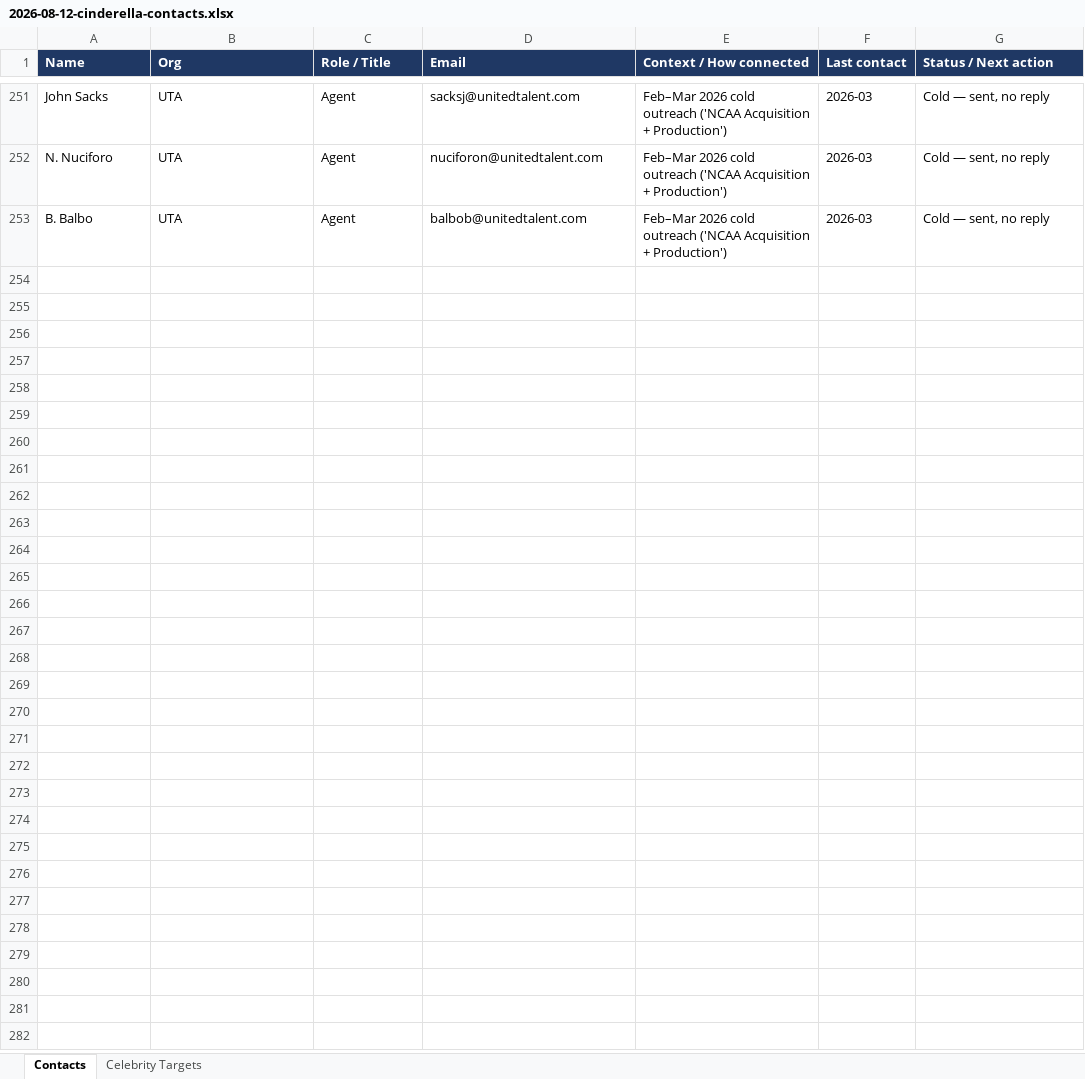
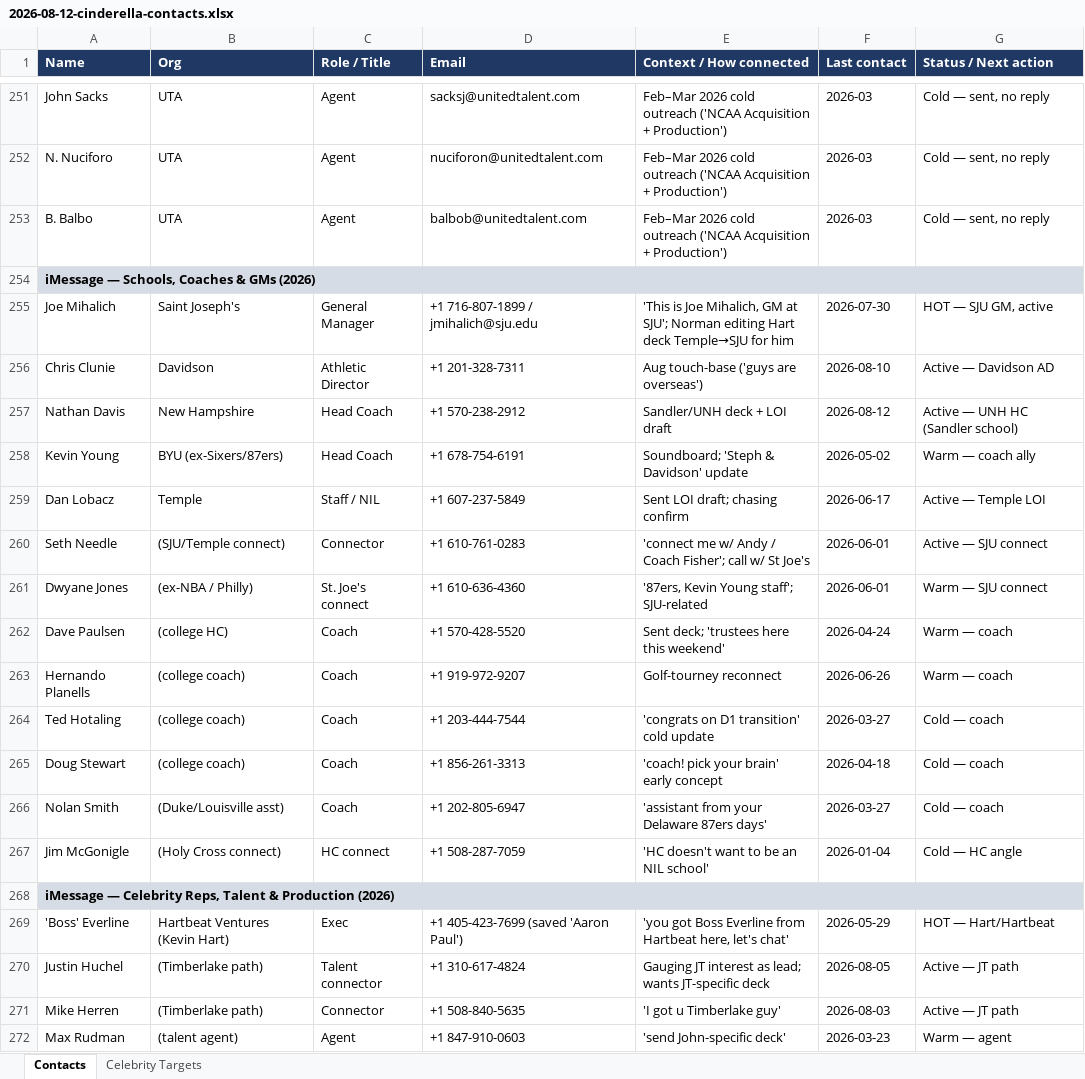
Before and after one commit to ndesilva12/brain-vault, an Excel workbook: cinderella/Outputs/2026-08-12-cinderella-contacts.xlsx, sheet Contacts, drawn as a sheet; only a part is shown, gaps mark what is left out; values as stored, in another font and other column widths than the file's, no borders; the diff covers the shown part only; the diff names each change by its address in the sheet, - before the commit and + after, or states it on an @@ line.

```diff
--- a/cinderella/Outputs/2026-08-12-cinderella-contacts.xlsx (sheet Contacts)
+++ b/cinderella/Outputs/2026-08-12-cinderella-contacts.xlsx (sheet Contacts)
+row 254: iMessage — Schools, Coaches & GMs (2026)
+row 255: Joe Mihalich | Saint Joseph's | General Manager | +1 716-807-1899 / jmihalich@sju.edu | 'This is Joe Mihalich, GM at SJU'; Norman editing Hart deck Temple→SJU for him | 2026-07-30 | HOT — SJU GM, active
+row 256: Chris Clunie | Davidson | Athletic Director | +1 201-328-7311 | Aug touch-base ('guys are overseas') | 2026-08-10 | Active — Davidson AD
+row 257: Nathan Davis | New Hampshire | Head Coach | +1 570-238-2912 | Sandler/UNH deck + LOI draft | 2026-08-12 | Active — UNH HC (Sandler school)
+row 258: Kevin Young | BYU (ex-Sixers/87ers) | Head Coach | +1 678-754-6191 | Soundboard; 'Steph & Davidson' update | 2026-05-02 | Warm — coach ally
+row 259: Dan Lobacz | Temple | Staff / NIL | +1 607-237-5849 | Sent LOI draft; chasing confirm | 2026-06-17 | Active — Temple LOI
+row 260: Seth Needle | (SJU/Temple connect) | Connector | +1 610-761-0283 | 'connect me w/ Andy / Coach Fisher'; call w/ St Joe's | 2026-06-01 | Active — SJU connect
+row 261: Dwyane Jones | (ex-NBA / Philly) | St. Joe's connect | +1 610-636-4360 | '87ers, Kevin Young staff'; SJU-related | 2026-06-01 | Warm — SJU connect
+row 262: Dave Paulsen | (college HC) | Coach | +1 570-428-5520 | Sent deck; 'trustees here this weekend' | 2026-04-24 | Warm — coach
+row 263: Hernando Planells | (college coach) | Coach | +1 919-972-9207 | Golf-tourney reconnect | 2026-06-26 | Warm — coach
+row 264: Ted Hotaling | (college coach) | Coach | +1 203-444-7544 | 'congrats on D1 transition' cold update | 2026-03-27 | Cold — coach
+row 265: Doug Stewart | (college coach) | Coach | +1 856-261-3313 | 'coach! pick your brain' early concept | 2026-04-18 | Cold — coach
+row 266: Nolan Smith | (Duke/Louisville asst) | Coach | +1 202-805-6947 | 'assistant from your Delaware 87ers days' | 2026-03-27 | Cold — coach
+row 267: Jim McGonigle | (Holy Cross connect) | HC connect | +1 508-287-7059 | 'HC doesn't want to be an NIL school' | 2026-01-04 | Cold — HC angle
+row 268: iMessage — Celebrity Reps, Talent & Production (2026)
+row 269: 'Boss' Everline | Hartbeat Ventures (Kevin Hart) | Exec | +1 405-423-7699 (saved 'Aaron Paul') | 'you got Boss Everline from Hartbeat here, let's chat' | 2026-05-29 | HOT — Hart/Hartbeat
+row 270: Justin Huchel | (Timberlake path) | Talent connector | +1 310-617-4824 | Gauging JT interest as lead; wants JT-specific deck | 2026-08-05 | Active — JT path
+row 271: Mike Herren | (Timberlake path) | Connector | +1 508-840-5635 | 'I got u Timberlake guy' | 2026-08-03 | Active — JT path
+row 272: Max Rudman | (talent agent) | Agent | +1 847-910-0603 | 'send John-specific deck' | 2026-03-23 | Warm — agent
```
Also changed, not shown: 57 added rows and 12 edited cells elsewhere in this sheet, 1 other file.
